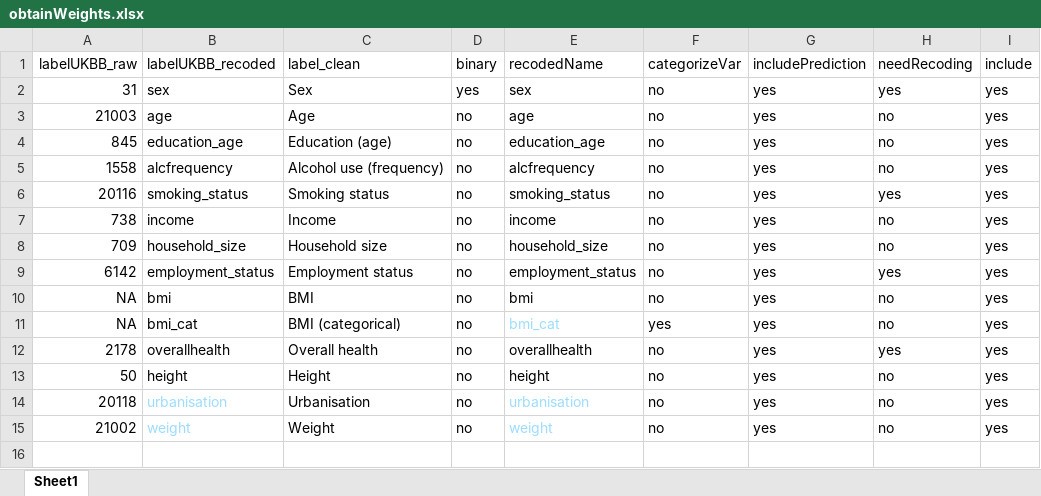
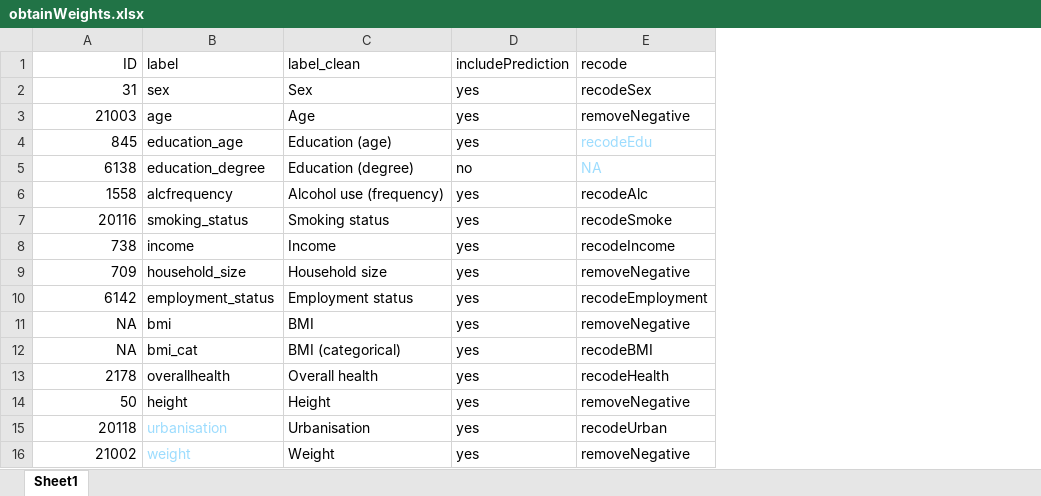
Before and after one commit to TabeaSchoeler/TS2021_UKBBweighting, an Excel workbook: data/obtainWeights.xlsx, sheet Sheet1, drawn as a sheet; values as stored, in another font and other column widths than the file's, no borders; removed rows and columns are numbered as before the commit, all else as after; the diff names each change by its address in the sheet, - before the commit and + after, or states it on an @@ line.

Commit message:
Add files via upload

```diff
--- a/data/obtainWeights.xlsx (sheet Sheet1)
+++ b/data/obtainWeights.xlsx (sheet Sheet1)
-column D (binary), rows 2-15: yes | no | no | no | no | no | no | no | no | no | no | no | no | no
-column E (recodedName), rows 2-15: sex | age | education_age | alcfrequency | smoking_status | income | household_size | employment_status | bmi | bmi_cat | overallhealth | height | urbanisation | weight
-column F (categorizeVar), rows 2-15: no | no | no | no | no | no | no | no | no | yes | no | no | no | no
-column H (needRecoding), rows 2-15: yes | no | no | no | yes | no | no | yes | no | no | yes | no | no | no
-column I (include), rows 2-15: all yes
+column E (recode), rows 2-4: recodeSex | removeNegative | recodeEdu; rows 6-16: recodeAlc | recodeSmoke | recodeIncome | removeNegative | recodeEmployment | removeNegative | recodeBMI | recodeHealth | removeNegative | recodeUrban | removeNegative
-A1: labelUKBB_raw
+A1: ID
-B1: labelUKBB_recoded
+B1: label
+row 5: 6138 | education_degree | Education (degree) | no | NA
```
